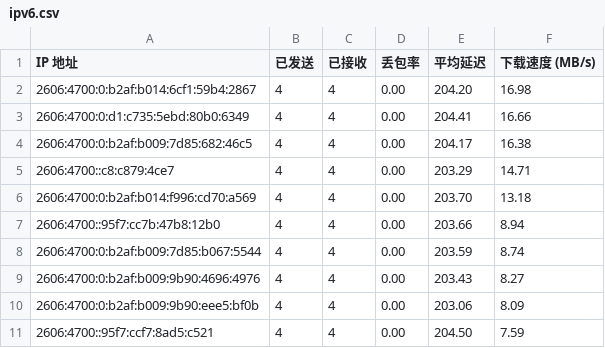
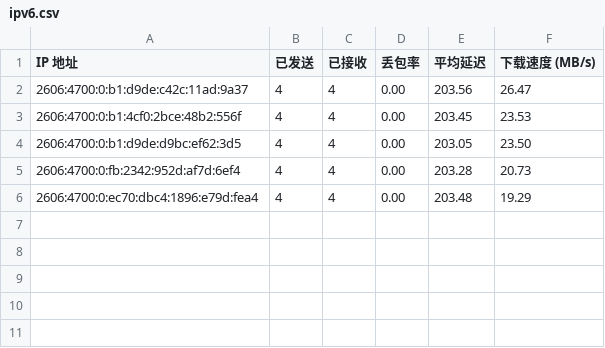
Before and after one commit to cooscode/IPDB, a CSV file: BestCF/ipv6.csv, drawn as a sheet.

Commit message:
Update BestCF/ipv6.csv - 2026-05-02 04:12:43

```diff
--- a/BestCF/ipv6.csv
+++ b/BestCF/ipv6.csv
@@ -1,11 +1,6 @@
 IP 地址,已发送,已接收,丢包率,平均延迟,下载速度 (MB/s)
-2606:4700:0:b2af:b014:6cf1:59b4:2867,4,4,0.00,204.20,16.98
-2606:4700:0:d1:c735:5ebd:80b0:6349,4,4,0.00,204.41,16.66
-2606:4700:0:b2af:b009:7d85:682:46c5,4,4,0.00,204.17,16.38
-2606:4700::c8:c879:4ce7,4,4,0.00,203.29,14.71
-2606:4700:0:b2af:b014:f996:cd70:a569,4,4,0.00,203.70,13.18
-2606:4700::95f7:cc7b:47b8:12b0,4,4,0.00,203.66,8.94
-2606:4700:0:b2af:b009:7d85:b067:5544,4,4,0.00,203.59,8.74
-2606:4700:0:b2af:b009:9b90:4696:4976,4,4,0.00,203.43,8.27
-2606:4700:0:b2af:b009:9b90:eee5:bf0b,4,4,0.00,203.06,8.09
-2606:4700::95f7:ccf7:8ad5:c521,4,4,0.00,204.50,7.59
+2606:4700:0:b1:d9de:c42c:11ad:9a37,4,4,0.00,203.56,26.47
+2606:4700:0:b1:4cf0:2bce:48b2:556f,4,4,0.00,203.45,23.53
+2606:4700:0:b1:d9de:d9bc:ef62:3d5,4,4,0.00,203.05,23.50
+2606:4700:0:fb:2342:952d:af7d:6ef4,4,4,0.00,203.28,20.73
+2606:4700:0:ec70:dbc4:1896:e79d:fea4,4,4,0.00,203.48,19.29
```
